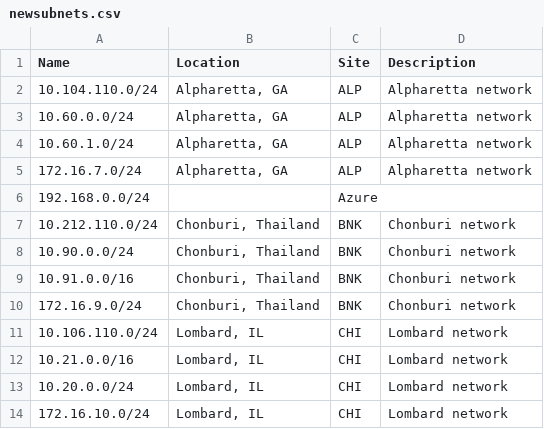
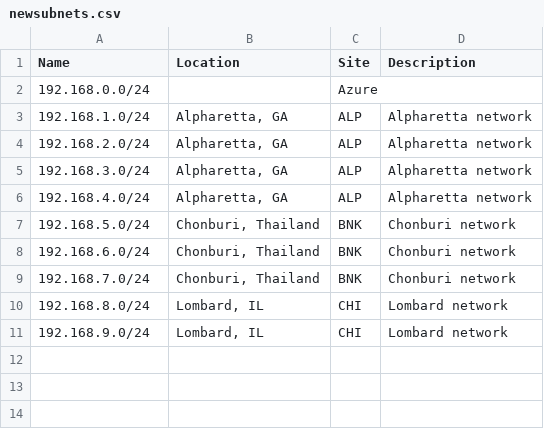
Before and after one commit to joewetmore/AD_setup, a CSV file: newsubnets.csv, drawn as a sheet.

Commit message:
Update newsubnets.csv

```diff
--- a/newsubnets.csv
+++ b/newsubnets.csv
@@ -1,14 +1,11 @@
 Name,Location,Site,Description
-10.104.110.0/24,"Alpharetta,  GA",ALP,Alpharetta network
-10.60.0.0/24,"Alpharetta,  GA",ALP,Alpharetta network
-10.60.1.0/24,"Alpharetta,  GA",ALP,Alpharetta network
-172.16.7.0/24,"Alpharetta,  GA",ALP,Alpharetta network
 192.168.0.0/24,,Azure,
-10.212.110.0/24,"Chonburi, Thailand",BNK,Chonburi network
-10.90.0.0/24,"Chonburi, Thailand",BNK,Chonburi network
-10.91.0.0/16,"Chonburi, Thailand",BNK,Chonburi network
-172.16.9.0/24,"Chonburi, Thailand",BNK,Chonburi network
-10.106.110.0/24,"Lombard, IL",CHI,Lombard network
-10.21.0.0/16,"Lombard, IL",CHI,Lombard network
-10.20.0.0/24,"Lombard, IL",CHI,Lombard network
-172.16.10.0/24,"Lombard, IL",CHI,Lombard network
+192.168.1.0/24,"Alpharetta,  GA",ALP,Alpharetta network
+192.168.2.0/24,"Alpharetta,  GA",ALP,Alpharetta network
+192.168.3.0/24,"Alpharetta,  GA",ALP,Alpharetta network
+192.168.4.0/24,"Alpharetta,  GA",ALP,Alpharetta network
+192.168.5.0/24,"Chonburi, Thailand",BNK,Chonburi network
+192.168.6.0/24,"Chonburi, Thailand",BNK,Chonburi network
+192.168.7.0/24,"Chonburi, Thailand",BNK,Chonburi network
+192.168.8.0/24,"Lombard, IL",CHI,Lombard network
+192.168.9.0/24,"Lombard, IL",CHI,Lombard network
```
